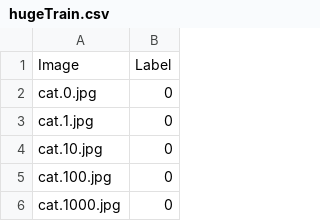
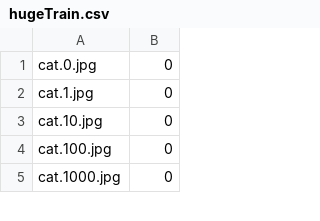
Before and after one commit to owen12123/CatDog, a CSV file: hugeTrain.csv, drawn as a sheet; only a part is shown; the diff names each change by its address in the sheet, - before the commit and + after, or states it on an @@ line.

Commit message:
Add training model with 25000 images

```diff
--- a/hugeTrain.csv
+++ b/hugeTrain.csv
-row 1: Image | Label
```
Also changed, not shown: 8 other files.
